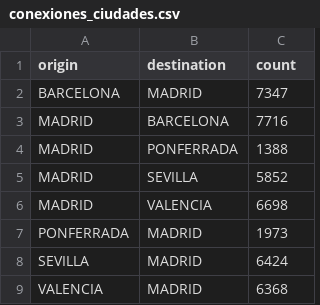
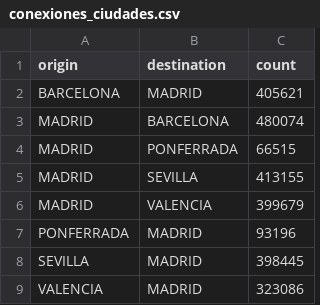
Before and after one commit to ccardenas93/herramientas_visualizacion, a CSV file: data/conexiones_ciudades.csv, drawn as a sheet.

```diff
--- a/data/conexiones_ciudades.csv
+++ b/data/conexiones_ciudades.csv
@@ -1,9 +1,9 @@
 origin,destination,count
-BARCELONA,MADRID,7347
-MADRID,BARCELONA,7716
-MADRID,PONFERRADA,1388
-MADRID,SEVILLA,5852
-MADRID,VALENCIA,6698
-PONFERRADA,MADRID,1973
-SEVILLA,MADRID,6424
-VALENCIA,MADRID,6368
+BARCELONA,MADRID,405621
+MADRID,BARCELONA,480074
+MADRID,PONFERRADA,66515
+MADRID,SEVILLA,413155
+MADRID,VALENCIA,399679
+PONFERRADA,MADRID,93196
+SEVILLA,MADRID,398445
+VALENCIA,MADRID,323086
```
Also changed, not shown: 3 other files.
